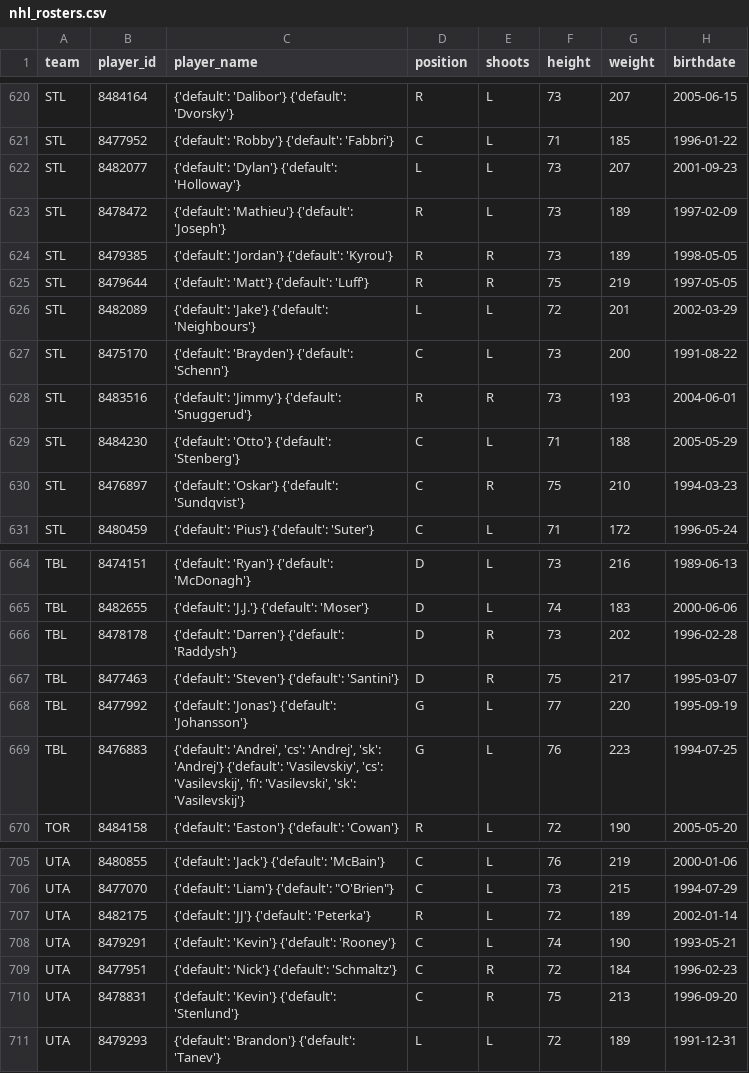
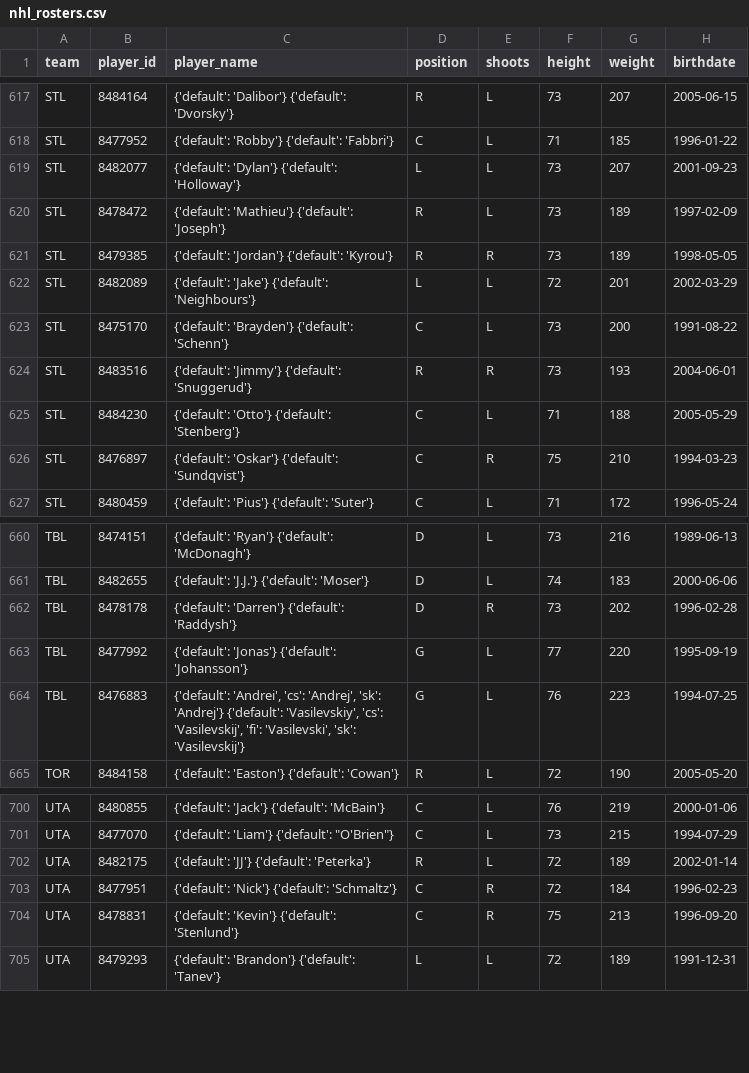
Before and after one commit to AdhiKalimuthu/bankroll-data, a CSV file: data/exports/nhl_rosters.csv, drawn as a sheet; only a part is shown, gaps mark what is left out; the diff covers the shown part only.

```diff
--- a/data/exports/nhl_rosters.csv
+++ b/data/exports/nhl_rosters.csv
@@ -624,3 +621,2 @@ STL,8478472,{'default': 'Mathieu'} {'default': 'Joseph'},R,L,73,189,1997-02-09
 STL,8479385,{'default': 'Jordan'} {'default': 'Kyrou'},R,R,73,189,1998-05-05
-STL,8479644,{'default': 'Matt'} {'default': 'Luff'},R,R,75,219,1997-05-05
 STL,8482089,{'default': 'Jake'} {'default': 'Neighbours'},L,L,72,201,2002-03-29
@@ -666,3 +662,2 @@ TBL,8482655,{'default': 'J.J.'} {'default': 'Moser'},D,L,74,183,2000-06-06
 TBL,8478178,{'default': 'Darren'} {'default': 'Raddysh'},D,R,73,202,1996-02-28
-TBL,8477463,{'default': 'Steven'} {'default': 'Santini'},D,R,75,217,1995-03-07
 TBL,8477992,{'default': 'Jonas'} {'default': 'Johansson'},G,L,77,220,1995-09-19
@@ -707,3 +702,2 @@ UTA,8477070,"{'default': 'Liam'} {'default': ""O'Brien""}",C,L,73,215,1994-07-29
 UTA,8482175,{'default': 'JJ'} {'default': 'Peterka'},R,L,72,189,2002-01-14
-UTA,8479291,{'default': 'Kevin'} {'default': 'Rooney'},C,L,74,190,1993-05-21
 UTA,8477951,{'default': 'Nick'} {'default': 'Schmaltz'},C,R,72,184,1996-02-23
```
Also changed, not shown: 1 added row and 4 removed rows elsewhere in this file, data/exports/nba_scores.csv, data/exports/nfl_rosters.csv, 2 other files.
